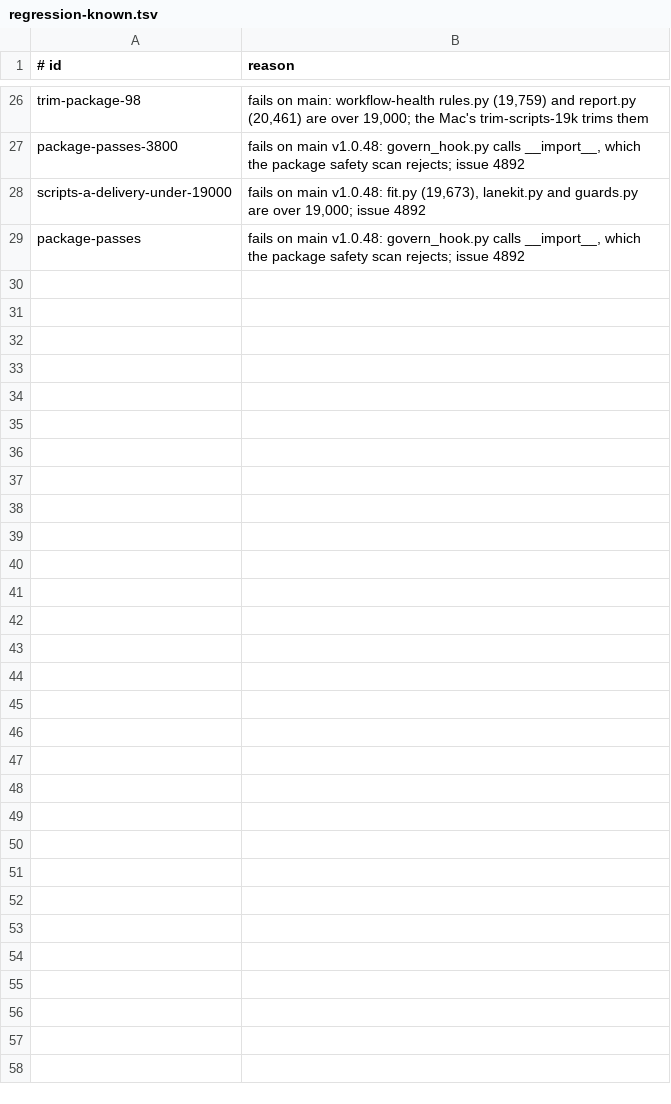
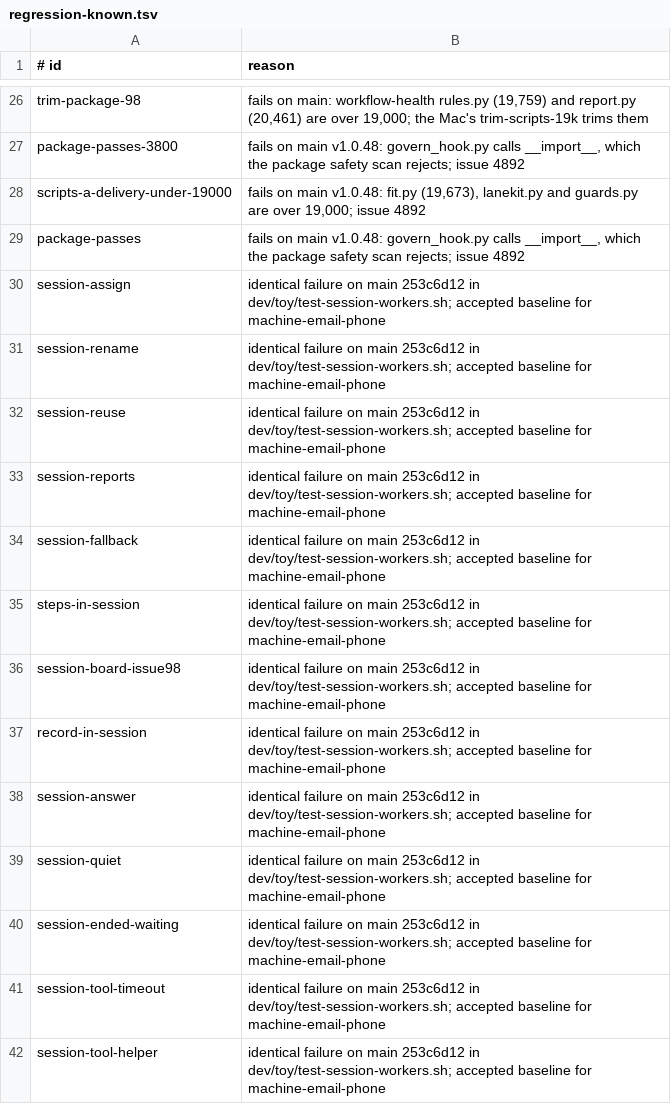
Before and after one commit to Charlie-org146/agent-workflow-template, a TSV file: .loop/regression-known.tsv, drawn as a sheet; only a part is shown, gaps mark what is left out; the diff names each change by its address in the sheet, - before the commit and + after, or states it on an @@ line.

Commit message:
Track accepted session-worker failures on main

```diff
--- a/.loop/regression-known.tsv
+++ b/.loop/regression-known.tsv
+row 30: session-assign | identical failure on main 253c6d12 in dev/toy/test-session-workers.sh; accepted baseline for machine-email-phone
+row 31: session-rename | identical failure on main 253c6d12 in dev/toy/test-session-workers.sh; accepted baseline for machine-email-phone
+row 32: session-reuse | identical failure on main 253c6d12 in dev/toy/test-session-workers.sh; accepted baseline for machine-email-phone
+row 33: session-reports | identical failure on main 253c6d12 in dev/toy/test-session-workers.sh; accepted baseline for machine-email-phone
+row 34: session-fallback | identical failure on main 253c6d12 in dev/toy/test-session-workers.sh; accepted baseline for machine-email-phone
+row 35: steps-in-session | identical failure on main 253c6d12 in dev/toy/test-session-workers.sh; accepted baseline for machine-email-phone
+row 36: session-board-issue98 | identical failure on main 253c6d12 in dev/toy/test-session-workers.sh; accepted baseline for machine-email-phone
+row 37: record-in-session | identical failure on main 253c6d12 in dev/toy/test-session-workers.sh; accepted baseline for machine-email-phone
+row 38: session-answer | identical failure on main 253c6d12 in dev/toy/test-session-workers.sh; accepted baseline for machine-email-phone
+row 39: session-quiet | identical failure on main 253c6d12 in dev/toy/test-session-workers.sh; accepted baseline for machine-email-phone
+row 40: session-ended-waiting | identical failure on main 253c6d12 in dev/toy/test-session-workers.sh; accepted baseline for machine-email-phone
+row 41: session-tool-timeout | identical failure on main 253c6d12 in dev/toy/test-session-workers.sh; accepted baseline for machine-email-phone
+row 42: session-tool-helper | identical failure on main 253c6d12 in dev/toy/test-session-workers.sh; accepted baseline for machine-email-phone
```
